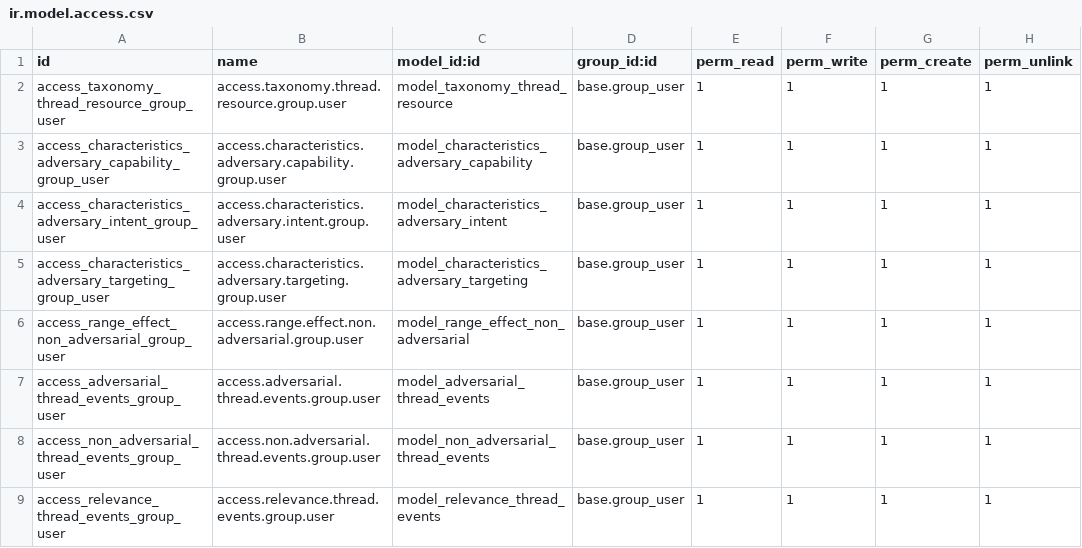
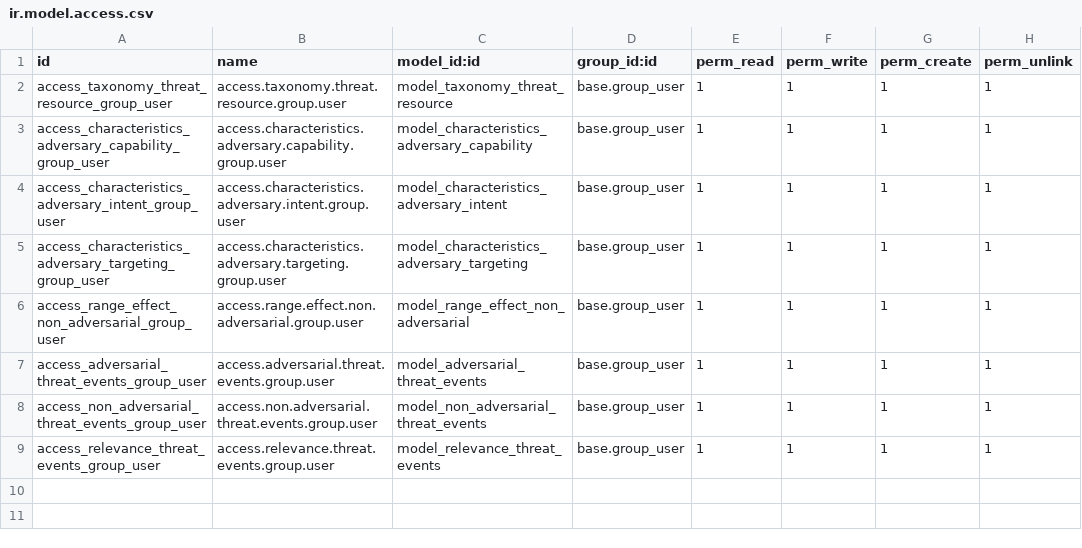
Before and after one commit to OWASP/www-project-it-grc, a CSV file: thread_scenario/security/ir.model.access.csv, drawn as a sheet.

Commit message:
[ADD] Inh to risk.factor and change thread for threat

```diff
--- a/thread_scenario/security/ir.model.access.csv
+++ b/thread_scenario/security/ir.model.access.csv
@@ -1,3 +1,3 @@
 id,name,model_id:id,group_id:id,perm_read,perm_write,perm_create,perm_unlink
-access_taxonomy_thread_resource_group_user,access.taxonomy.thread.resource.group.user,model_taxonomy_thread_resource,base.group_user,1,1,1,1
+access_taxonomy_threat_resource_group_user,access.taxonomy.threat.resource.group.user,model_taxonomy_threat_resource,base.group_user,1,1,1,1
 access_characteristics_adversary_capability_group_user,access.characteristics.adversary.capability.group.user,model_characteristics_adversary_capability,base.group_user,1,1,1,1
@@ -6,4 +6,4 @@ access_characteristics_adversary_targeting_group_user,access.characteristics.adv
 access_range_effect_non_adversarial_group_user,access.range.effect.non.adversarial.group.user,model_range_effect_non_adversarial,base.group_user,1,1,1,1
-access_adversarial_thread_events_group_user,access.adversarial.thread.events.group.user,model_adversarial_thread_events,base.group_user,1,1,1,1
-access_non_adversarial_thread_events_group_user,access.non.adversarial.thread.events.group.user,model_non_adversarial_thread_events,base.group_user,1,1,1,1
-access_relevance_thread_events_group_user,access.relevance.thread.events.group.user,model_relevance_thread_events,base.group_user,1,1,1,1
+access_adversarial_threat_events_group_user,access.adversarial.threat.events.group.user,model_adversarial_threat_events,base.group_user,1,1,1,1
+access_non_adversarial_threat_events_group_user,access.non.adversarial.threat.events.group.user,model_non_adversarial_threat_events,base.group_user,1,1,1,1
+access_relevance_threat_events_group_user,access.relevance.threat.events.group.user,model_relevance_threat_events,base.group_user,1,1,1,1
```
Also changed, not shown: 7 other files.
